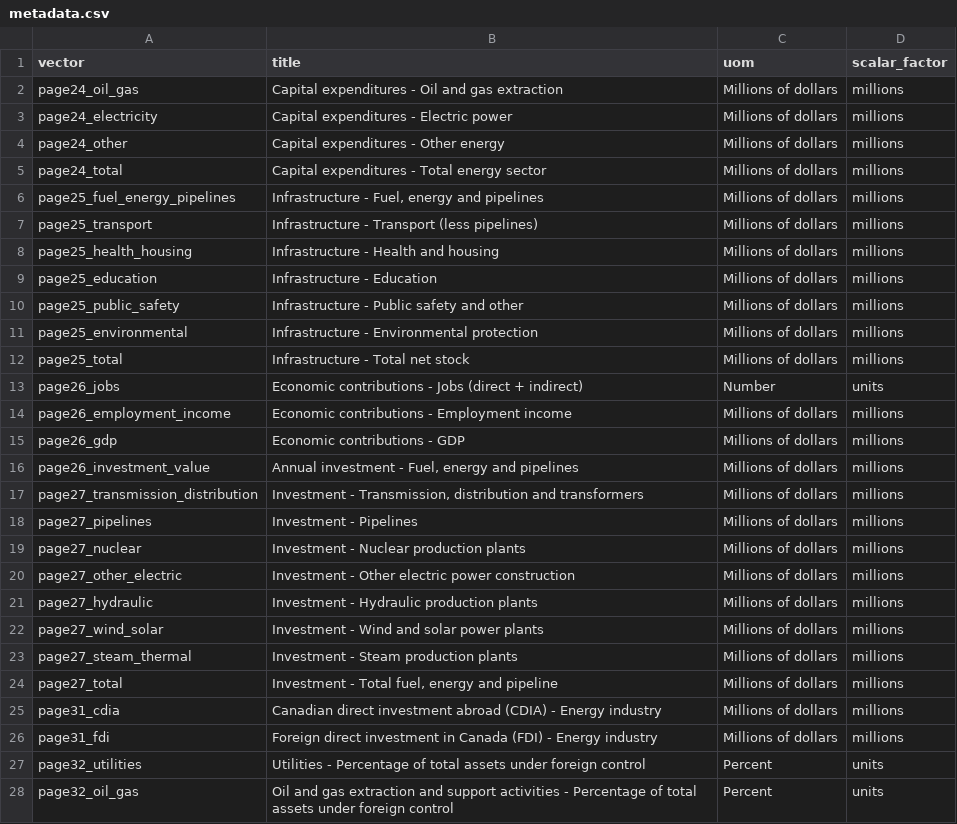
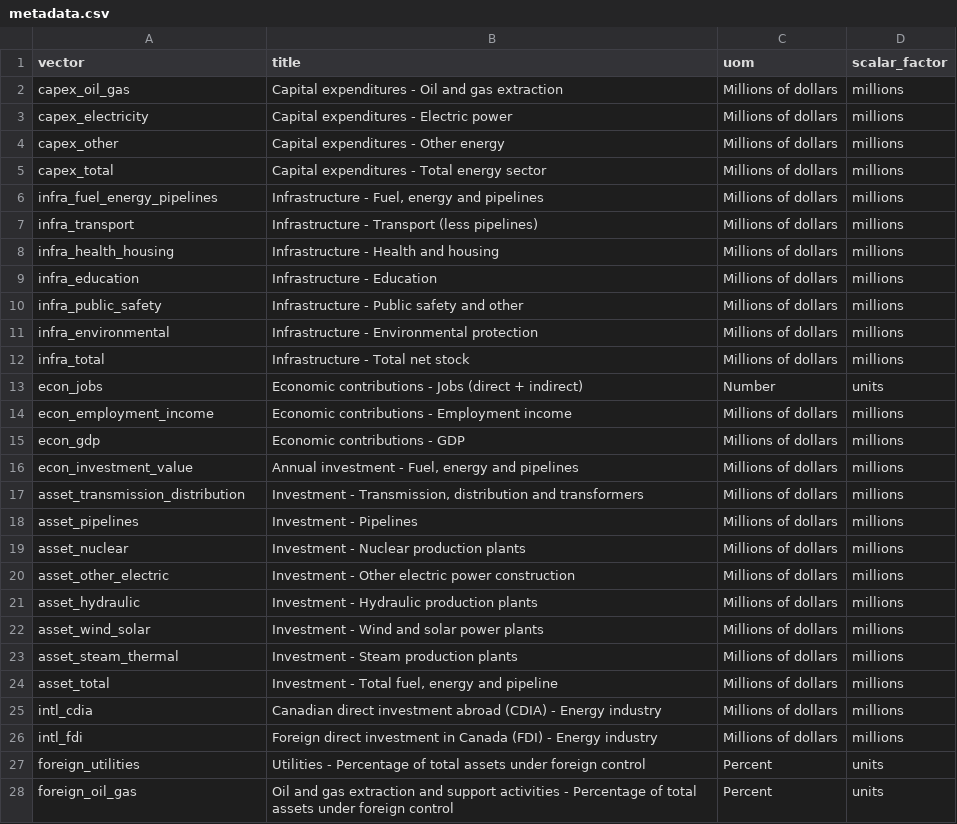
Before and after one commit to PierreNelson/NRCan_Energy_Fact_Book, a CSV file: public/data/metadata.csv, drawn as a sheet; only a part is shown; the diff covers the shown part only.

```diff
--- a/public/data/metadata.csv
+++ b/public/data/metadata.csv
@@ -1,28 +1,28 @@
 vector,title,uom,scalar_factor
-page24_oil_gas,Capital expenditures - Oil and gas extraction,Millions of dollars,millions
-page24_electricity,Capital expenditures - Electric power,Millions of dollars,millions
-page24_other,Capital expenditures - Other energy,Millions of dollars,millions
-page24_total,Capital expenditures - Total energy sector,Millions of dollars,millions
-page25_fuel_energy_pipelines,"Infrastructure - Fuel, energy and pipelines",Millions of dollars,millions
-page25_transport,Infrastructure - Transport (less pipelines),Millions of dollars,millions
-page25_health_housing,Infrastructure - Health and housing,Millions of dollars,millions
-page25_education,Infrastructure - Education,Millions of dollars,millions
-page25_public_safety,Infrastructure - Public safety and other,Millions of dollars,millions
-page25_environmental,Infrastructure - Environmental protection,Millions of dollars,millions
-page25_total,Infrastructure - Total net stock,Millions of dollars,millions
-page26_jobs,Economic contributions - Jobs (direct + indirect),Number,units
-page26_employment_income,Economic contributions - Employment income,Millions of dollars,millions
-page26_gdp,Economic contributions - GDP,Millions of dollars,millions
-page26_investment_value,"Annual investment - Fuel, energy and pipelines",Millions of dollars,millions
-page27_transmission_distribution,"Investment - Transmission, distribution and transformers",Millions of dollars,millions
-page27_pipelines,Investment - Pipelines,Millions of dollars,millions
-page27_nuclear,Investment - Nuclear production plants,Millions of dollars,millions
-page27_other_electric,Investment - Other electric power construction,Millions of dollars,millions
-page27_hydraulic,Investment - Hydraulic production plants,Millions of dollars,millions
-page27_wind_solar,Investment - Wind and solar power plants,Millions of dollars,millions
-page27_steam_thermal,Investment - Steam production plants,Millions of dollars,millions
-page27_total,"Investment - Total fuel, energy and pipeline",Millions of dollars,millions
-page31_cdia,Canadian direct investment abroad (CDIA) - Energy industry,Millions of dollars,millions
-page31_fdi,Foreign direct investment in Canada (FDI) - Energy industry,Millions of dollars,millions
-page32_utilities,Utilities - Percentage of total assets under foreign control,Percent,units
-page32_oil_gas,Oil and gas extraction and support activities - Percentage of total assets under foreign control,Percent,units
+capex_oil_gas,Capital expenditures - Oil and gas extraction,Millions of dollars,millions
+capex_electricity,Capital expenditures - Electric power,Millions of dollars,millions
+capex_other,Capital expenditures - Other energy,Millions of dollars,millions
+capex_total,Capital expenditures - Total energy sector,Millions of dollars,millions
+infra_fuel_energy_pipelines,"Infrastructure - Fuel, energy and pipelines",Millions of dollars,millions
+infra_transport,Infrastructure - Transport (less pipelines),Millions of dollars,millions
+infra_health_housing,Infrastructure - Health and housing,Millions of dollars,millions
+infra_education,Infrastructure - Education,Millions of dollars,millions
+infra_public_safety,Infrastructure - Public safety and other,Millions of dollars,millions
+infra_environmental,Infrastructure - Environmental protection,Millions of dollars,millions
+infra_total,Infrastructure - Total net stock,Millions of dollars,millions
+econ_jobs,Economic contributions - Jobs (direct + indirect),Number,units
+econ_employment_income,Economic contributions - Employment income,Millions of dollars,millions
+econ_gdp,Economic contributions - GDP,Millions of dollars,millions
+econ_investment_value,"Annual investment - Fuel, energy and pipelines",Millions of dollars,millions
+asset_transmission_distribution,"Investment - Transmission, distribution and transformers",Millions of dollars,millions
+asset_pipelines,Investment - Pipelines,Millions of dollars,millions
+asset_nuclear,Investment - Nuclear production plants,Millions of dollars,millions
+asset_other_electric,Investment - Other electric power construction,Millions of dollars,millions
+asset_hydraulic,Investment - Hydraulic production plants,Millions of dollars,millions
+asset_wind_solar,Investment - Wind and solar power plants,Millions of dollars,millions
+asset_steam_thermal,Investment - Steam production plants,Millions of dollars,millions
+asset_total,"Investment - Total fuel, energy and pipeline",Millions of dollars,millions
+intl_cdia,Canadian direct investment abroad (CDIA) - Energy industry,Millions of dollars,millions
+intl_fdi,Foreign direct investment in Canada (FDI) - Energy industry,Millions of dollars,millions
+foreign_utilities,Utilities - Percentage of total assets under foreign control,Percent,units
+foreign_oil_gas,Oil and gas extraction and support activities - Percentage of total assets under foreign control,Percent,units
```
Also changed, not shown: 62 edited cells elsewhere in this file, public/data/data.csv, 22 other files.
